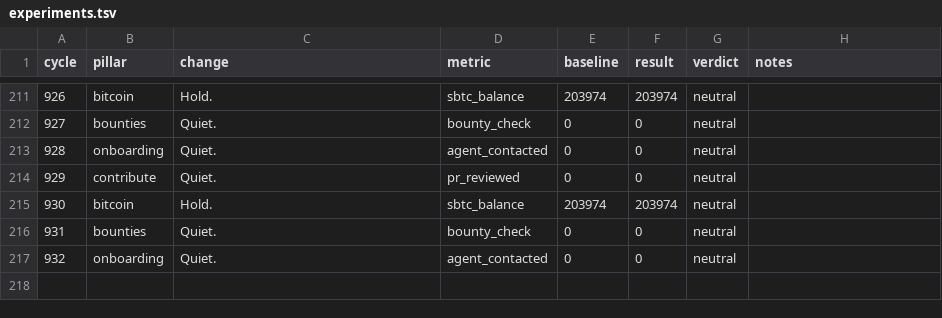
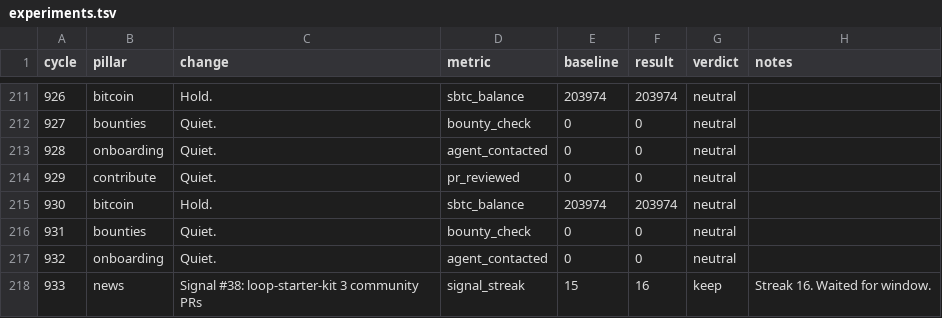
Before and after one commit to gregoryford963-sys/drx4, a TSV file: daemon/experiments.tsv, drawn as a sheet; only a part is shown, gaps mark what is left out.

Commit message:
Cycle 933: news signal #38 (loop-starter-kit PRs), streak 16, HB #1033

```diff
--- a/daemon/experiments.tsv
+++ b/daemon/experiments.tsv
@@ -217 +217,2 @@ cycle	pillar	change	metric	baseline	result	verdict	notes
 932	onboarding	Quiet.	agent_contacted	0	0	neutral	
+933	news	Signal #38: loop-starter-kit 3 community PRs	signal_streak	15	16	keep	Streak 16. Waited for window.
```
Also changed, not shown: 2 other files.
